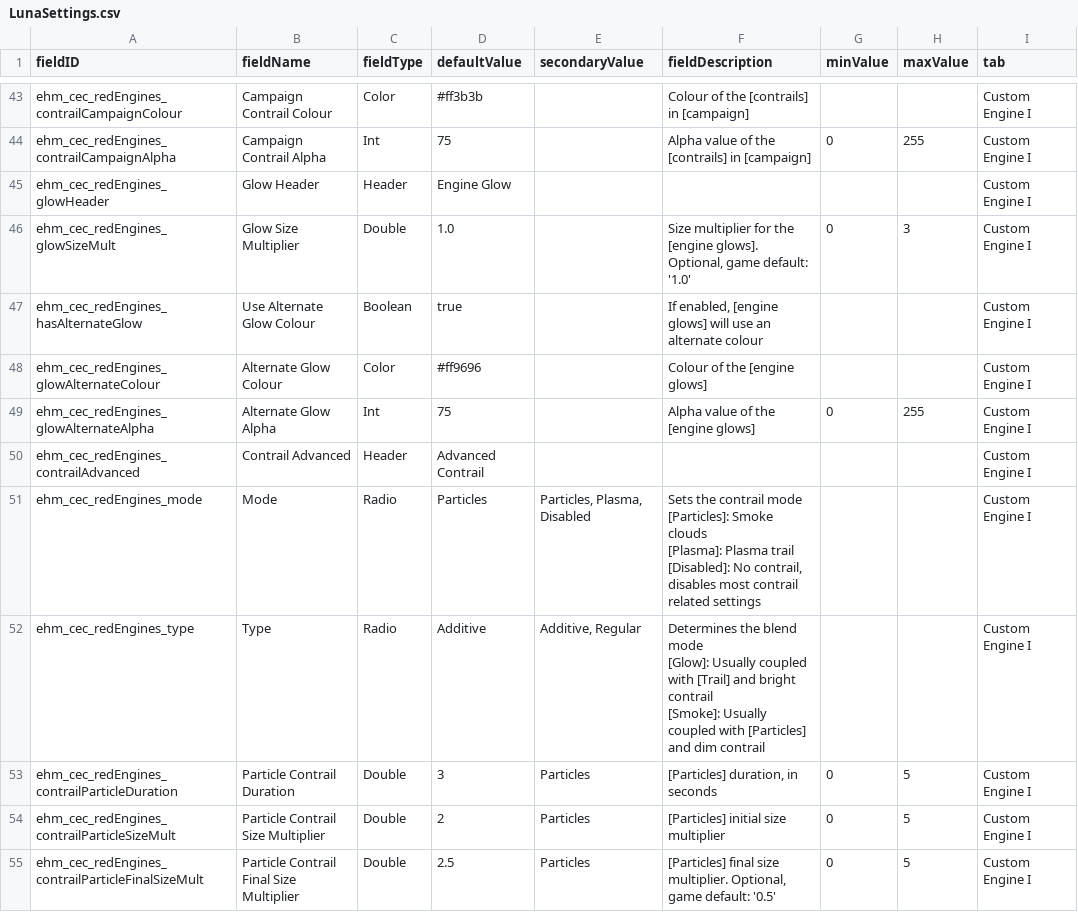
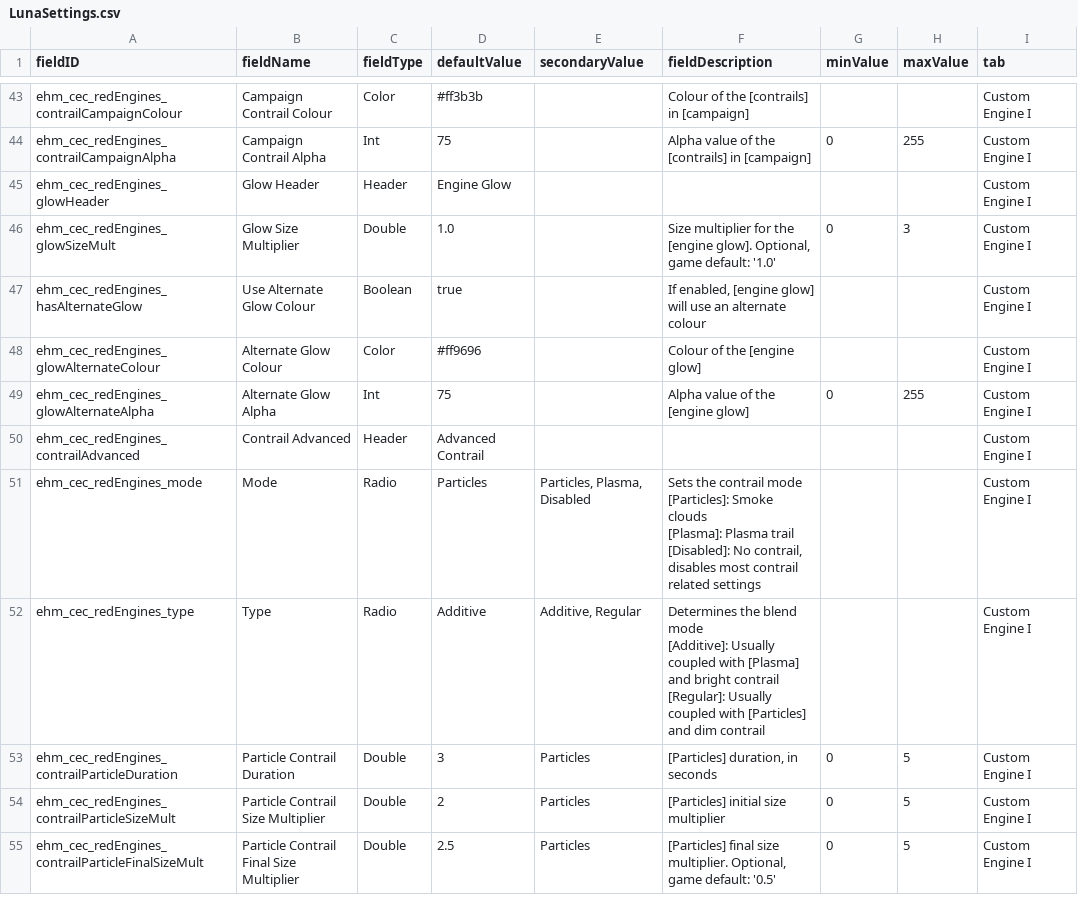
Before and after one commit to lyravega/lyr_ehm, a CSV file: data/config/LunaSettings.csv, drawn as a sheet; only a part is shown, gaps mark what is left out; the diff covers the shown part only.

```diff
--- a/data/config/LunaSettings.csv
+++ b/data/config/LunaSettings.csv
@@ -45,6 +45,6 @@ ehm_cec_redEngines_contrailCampaignAlpha,Campaign Contrail Alpha,Int,75,,Alpha v
 ehm_cec_redEngines_glowHeader,Glow Header,Header,Engine Glow,,,,,Custom Engine I
-ehm_cec_redEngines_glowSizeMult,Glow Size Multiplier,Double,1.0,,"Size multiplier for the [engine glows]. Optional, game default: '1.0'",0,3,Custom Engine I
-ehm_cec_redEngines_hasAlternateGlow,Use Alternate Glow Colour,Boolean,true,,"If enabled, [engine glows] will use an alternate colour",,,Custom Engine I
-ehm_cec_redEngines_glowAlternateColour,Alternate Glow Colour,Color,#ff9696,,Colour of the [engine glows],,,Custom Engine I
-ehm_cec_redEngines_glowAlternateAlpha,Alternate Glow Alpha,Int,75,,Alpha value of the [engine glows],0,255,Custom Engine I
+ehm_cec_redEngines_glowSizeMult,Glow Size Multiplier,Double,1.0,,"Size multiplier for the [engine glow]. Optional, game default: '1.0'",0,3,Custom Engine I
+ehm_cec_redEngines_hasAlternateGlow,Use Alternate Glow Colour,Boolean,true,,"If enabled, [engine glow] will use an alternate colour",,,Custom Engine I
+ehm_cec_redEngines_glowAlternateColour,Alternate Glow Colour,Color,#ff9696,,Colour of the [engine glow],,,Custom Engine I
+ehm_cec_redEngines_glowAlternateAlpha,Alternate Glow Alpha,Int,75,,Alpha value of the [engine glow],0,255,Custom Engine I
 ehm_cec_redEngines_contrailAdvanced,Contrail Advanced,Header,Advanced Contrail,,,,,Custom Engine I
@@ -54,5 +54,5 @@ ehm_cec_redEngines_mode,Mode,Radio,Particles,"Particles, Plasma, Disabled","Sets
 [Disabled]: No contrail, disables most contrail related settings",,,Custom Engine I
-ehm_cec_redEngines_type,Type,Radio,Additive,"Additive, Regular","Determines the blend mode
-[Glow]: Usually coupled with [Trail] and bright contrail
-[Smoke]: Usually coupled with [Particles] and dim contrail",,,Custom Engine I
+ehm_cec_redEngines_type,Type,Radio,Additive,"Additive, Regular","Determines the blend mode
+[Additive]: Usually coupled with [Plasma] and bright contrail
+[Regular]: Usually coupled with [Particles] and dim contrail",,,Custom Engine I
 ehm_cec_redEngines_contrailParticleDuration,Particle Contrail Duration,Double,3,Particles,"[Particles] duration, in seconds",0,5,Custom Engine I
```
Also changed, not shown: 25 edited cells elsewhere in this file, 3 other files.
